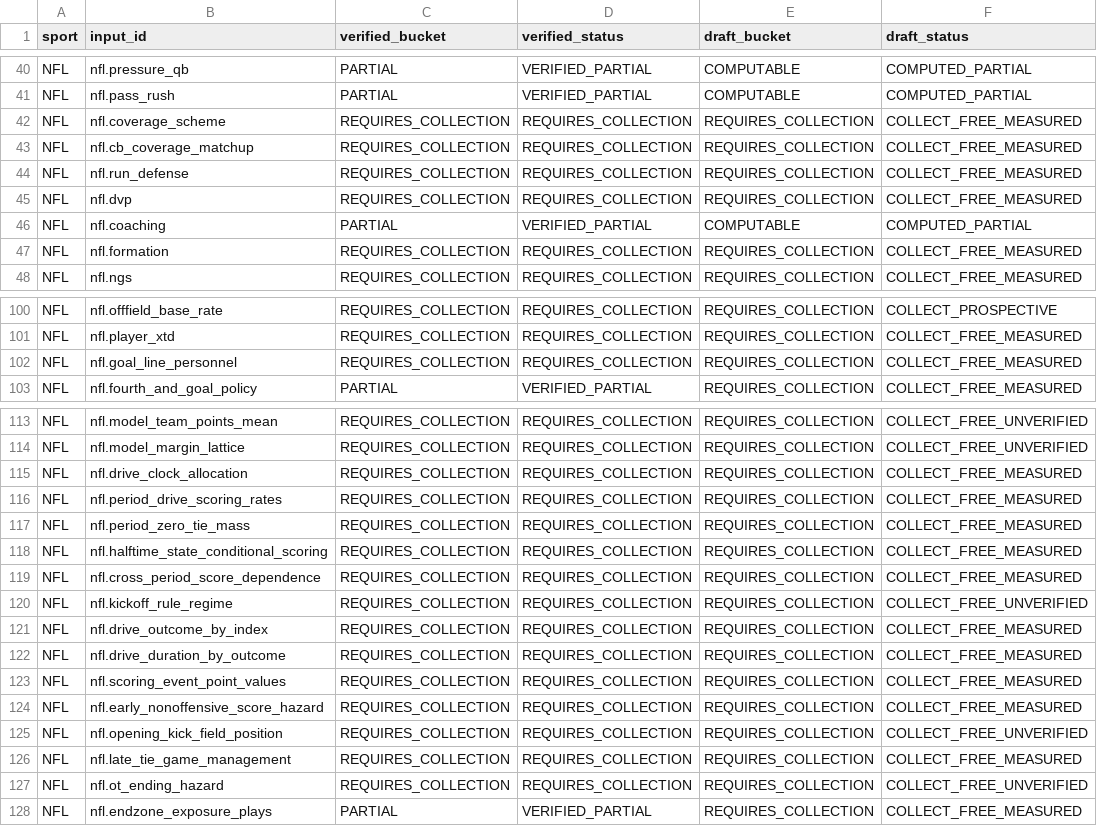
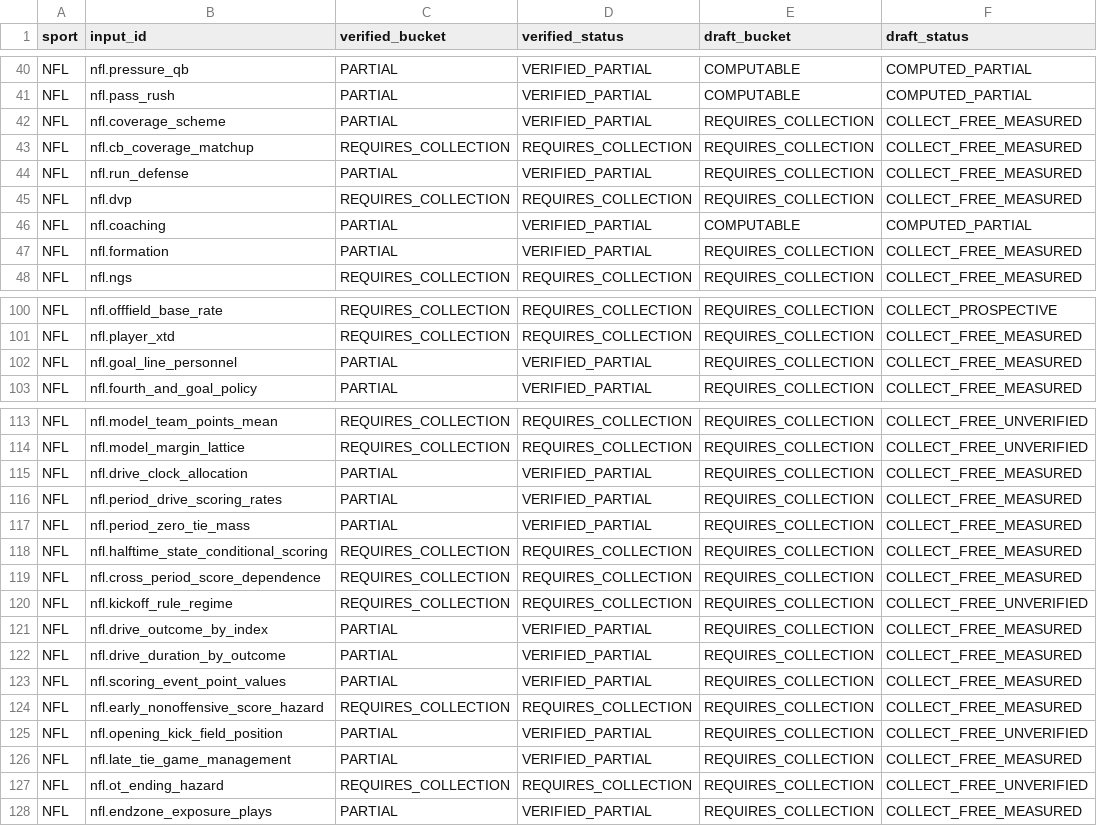
Before and after one commit to chmoses98/sift-alpha, a CSV file: research/input_research/data_foundation/coverage_matrix.csv, drawn as a sheet; only a part is shown, gaps mark what is left out; the diff names each change by its address in the sheet, - before the commit and + after, or states it on an @@ line.

```diff
--- a/research/input_research/data_foundation/coverage_matrix.csv
+++ b/research/input_research/data_foundation/coverage_matrix.csv
-C42 (verified_bucket): REQUIRES_COLLECTION
+C42 (verified_bucket): PARTIAL
-D42 (verified_status): REQUIRES_COLLECTION
+D42 (verified_status): VERIFIED_PARTIAL
-C44 (verified_bucket): REQUIRES_COLLECTION
+C44 (verified_bucket): PARTIAL
-D44 (verified_status): REQUIRES_COLLECTION
+D44 (verified_status): VERIFIED_PARTIAL
-C47 (verified_bucket): REQUIRES_COLLECTION
+C47 (verified_bucket): PARTIAL
-D47 (verified_status): REQUIRES_COLLECTION
+D47 (verified_status): VERIFIED_PARTIAL
-C102 (verified_bucket): REQUIRES_COLLECTION
+C102 (verified_bucket): PARTIAL
-D102 (verified_status): REQUIRES_COLLECTION
+D102 (verified_status): VERIFIED_PARTIAL
-C115:C117 (verified_bucket): REQUIRES_COLLECTION
+C115:C117 (verified_bucket): PARTIAL
-D115:D117 (verified_status): REQUIRES_COLLECTION
+D115:D117 (verified_status): VERIFIED_PARTIAL
-C121:C123 (verified_bucket): REQUIRES_COLLECTION
+C121:C123 (verified_bucket): PARTIAL
-D121:D123 (verified_status): REQUIRES_COLLECTION
+D121:D123 (verified_status): VERIFIED_PARTIAL
-C125:C126 (verified_bucket): REQUIRES_COLLECTION
+C125:C126 (verified_bucket): PARTIAL
-D125:D126 (verified_status): REQUIRES_COLLECTION
+D125:D126 (verified_status): VERIFIED_PARTIAL
```
Also changed, not shown: 21 other files.
